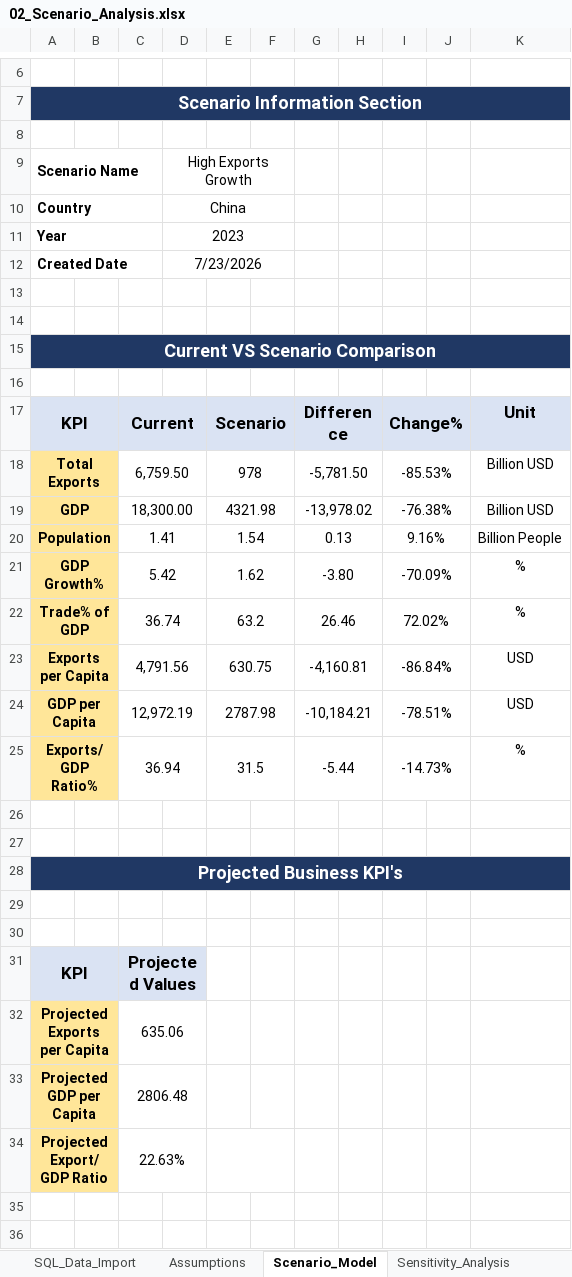
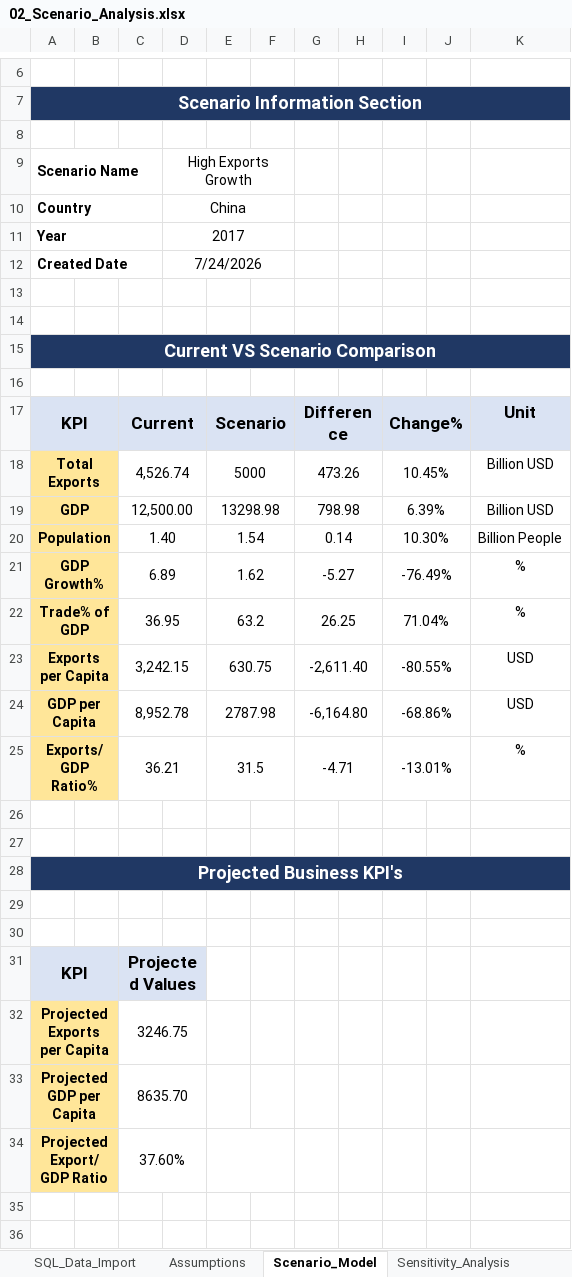
Before and after one commit to mdwasiqkhan1710/Global-Trade-And-Supply-Chain-Intelligence-Platform, an Excel workbook: excel/02_Scenario_Analysis.xlsx, sheet Scenario_Model, drawn as a sheet; only a part is shown, gaps mark what is left out; values as stored, in another font and other column widths than the file's, no borders; conditional formats not drawn; the diff covers the shown part only; the diff names each change by its address in the sheet, - before the commit and + after, or states it on an @@ line.

```diff
--- a/excel/02_Scenario_Analysis.xlsx (sheet Scenario_Model)
+++ b/excel/02_Scenario_Analysis.xlsx (sheet Scenario_Model)
-D11: 2023
+D11: 2017
-D12: 7/23/2026
+D12: 7/24/2026
-C18: 6,759.50
+C18: 4,526.74
-E18: 978
+E18: 5000
-G18: -5,781.50
+G18: 473.26
-I18: -85.53%
+I18: 10.45%
-C19: 18,300.00
+C19: 12,500.00
-E19: 4321.98
+E19: 13298.98
-G19: -13,978.02
+G19: 798.98
-I19: -76.38%
+I19: 6.39%
-C20: 1.41
+C20: 1.40
-G20: 0.13
+G20: 0.14
-I20: 9.16%
+I20: 10.30%
-C21: 5.42
+C21: 6.89
-G21: -3.80
+G21: -5.27
-I21: -70.09%
+I21: -76.49%
-C22: 36.74
+C22: 36.95
-G22: 26.46
+G22: 26.25
-I22: 72.02%
+I22: 71.04%
-C23: 4,791.56
+C23: 3,242.15
-G23: -4,160.81
+G23: -2,611.40
-I23: -86.84%
+I23: -80.55%
-C24: 12,972.19
+C24: 8,952.78
-G24: -10,184.21
+G24: -6,164.80
-I24: -78.51%
+I24: -68.86%
-C25: 36.94
+C25: 36.21
-G25: -5.44
+G25: -4.71
-I25: -14.73%
+I25: -13.01%
-C32: 635.06
+C32: 3246.75
-C33: 2806.48
+C33: 8635.70
-C34: 22.63%
+C34: 37.60%
```
Also changed, not shown: 3 edited cells elsewhere in this sheet, sheet Sensitivity_Analysis, sheet Assumptions, other sheet tabs, charts or pictures.
